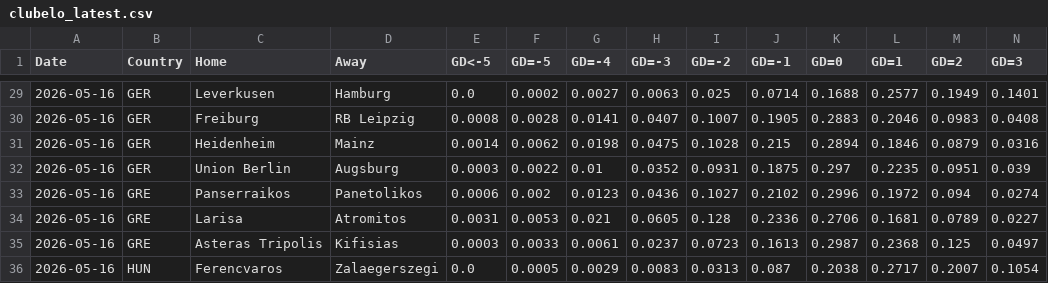
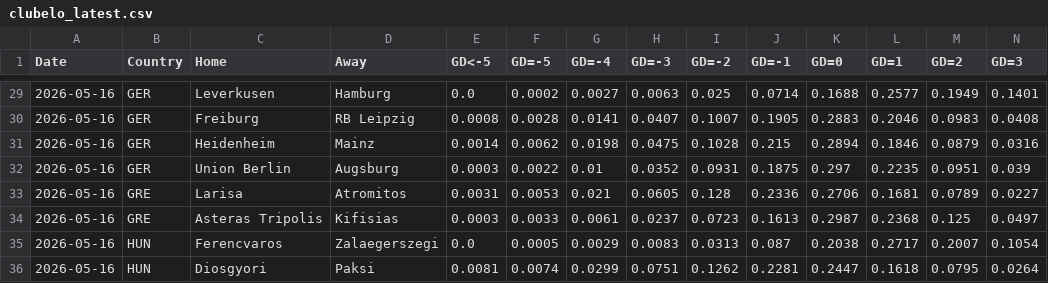
Before and after one commit to majoroka/sportBet-App, a CSV file: public/data/clubelo_latest.csv, drawn as a sheet; only a part is shown, gaps mark what is left out; the shorter side is filled out with more unchanged rows; rows hold the shown columns only; the diff names each change by its address in the sheet, - before the commit and + after, or states it on an @@ line.

```diff
--- a/public/data/clubelo_latest.csv
+++ b/public/data/clubelo_latest.csv
-row 33: 2026-05-16 | GRE | Panserraikos | Panetolikos | 0.0006 | 0.002 | 0.0123 | 0.0436 | 0.1027 | 0.2102 | 0.2996 | 0.1972 | 0.094 | 0.0274
```
